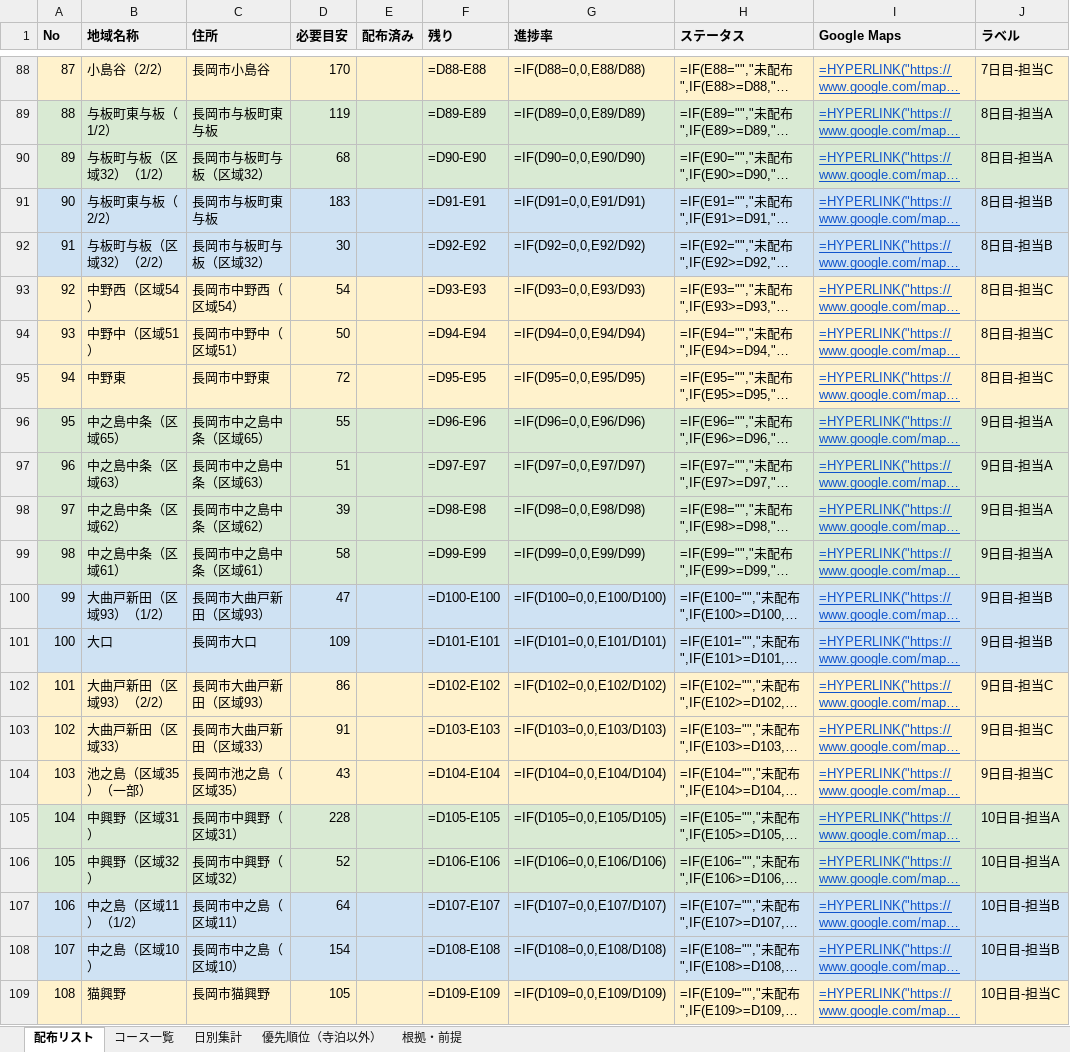
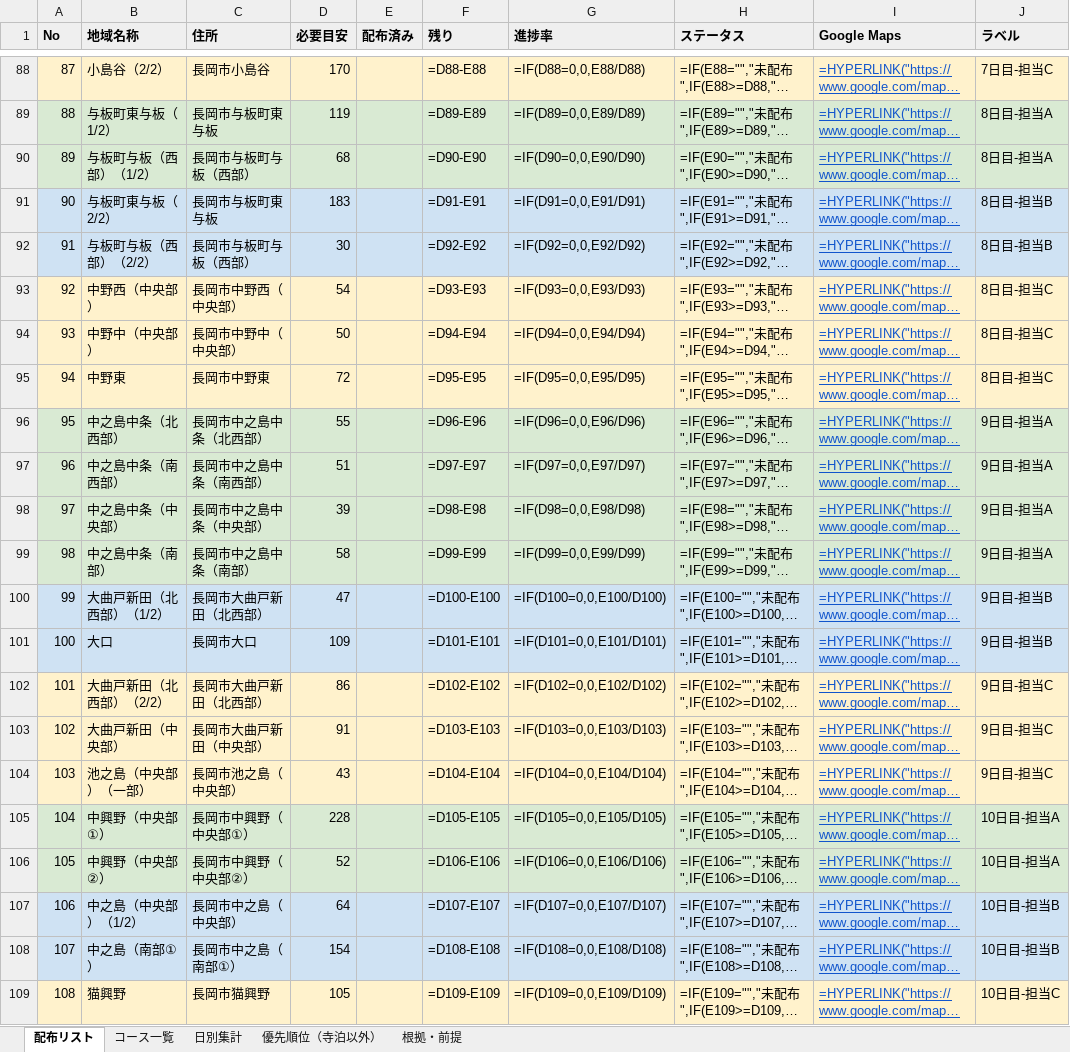
Before and after one commit to soshiro-iki-sys/-, an Excel workbook: ポスティング配布コース_寺泊・和島・与板・中之島.xlsx, sheet 配布リスト, drawn as a sheet; only a part is shown, gaps mark what is left out; long unchanged cells end in …; values as stored, in another font and other column widths than the file's, no borders; formulas without a stored value are shown as written; the diff covers the shown part only; the diff names each change by its address in the sheet, - before the commit and + after, or states it on an @@ line.

```diff
--- a/ポスティング配布コース_寺泊・和島・与板・中之島.xlsx (sheet 配布リスト)
+++ b/ポスティング配布コース_寺泊・和島・与板・中之島.xlsx (sheet 配布リスト)
-B90 (地域名称): 与板町与板（区域32）（1/2）
+B90 (地域名称): 与板町与板（西部）（1/2）
-C90 (住所): 長岡市与板町与板（区域32）
+C90 (住所): 長岡市与板町与板（西部）
-B92 (地域名称): 与板町与板（区域32）（2/2）
+B92 (地域名称): 与板町与板（西部）（2/2）
-C92 (住所): 長岡市与板町与板（区域32）
+C92 (住所): 長岡市与板町与板（西部）
-B93 (地域名称): 中野西（区域54）
+B93 (地域名称): 中野西（中央部）
-C93 (住所): 長岡市中野西（区域54）
+C93 (住所): 長岡市中野西（中央部）
-B94 (地域名称): 中野中（区域51）
+B94 (地域名称): 中野中（中央部）
-C94 (住所): 長岡市中野中（区域51）
+C94 (住所): 長岡市中野中（中央部）
-B96 (地域名称): 中之島中条（区域65）
+B96 (地域名称): 中之島中条（北西部）
-C96 (住所): 長岡市中之島中条（区域65）
+C96 (住所): 長岡市中之島中条（北西部）
-B97 (地域名称): 中之島中条（区域63）
+B97 (地域名称): 中之島中条（南西部）
-C97 (住所): 長岡市中之島中条（区域63）
+C97 (住所): 長岡市中之島中条（南西部）
-B98 (地域名称): 中之島中条（区域62）
+B98 (地域名称): 中之島中条（中央部）
-C98 (住所): 長岡市中之島中条（区域62）
+C98 (住所): 長岡市中之島中条（中央部）
-B99 (地域名称): 中之島中条（区域61）
+B99 (地域名称): 中之島中条（南部）
-C99 (住所): 長岡市中之島中条（区域61）
+C99 (住所): 長岡市中之島中条（南部）
-B100 (地域名称): 大曲戸新田（区域93）（1/2）
+B100 (地域名称): 大曲戸新田（北西部）（1/2）
-C100 (住所): 長岡市大曲戸新田（区域93）
+C100 (住所): 長岡市大曲戸新田（北西部）
-B102 (地域名称): 大曲戸新田（区域93）（2/2）
+B102 (地域名称): 大曲戸新田（北西部）（2/2）
-C102 (住所): 長岡市大曲戸新田（区域93）
+C102 (住所): 長岡市大曲戸新田（北西部）
-B103 (地域名称): 大曲戸新田（区域33）
+B103 (地域名称): 大曲戸新田（中央部）
-C103 (住所): 長岡市大曲戸新田（区域33）
+C103 (住所): 長岡市大曲戸新田（中央部）
-B104 (地域名称): 池之島（区域35）（一部）
+B104 (地域名称): 池之島（中央部）（一部）
-C104 (住所): 長岡市池之島（区域35）
+C104 (住所): 長岡市池之島（中央部）
-B105 (地域名称): 中興野（区域31）
+B105 (地域名称): 中興野（中央部①）
-C105 (住所): 長岡市中興野（区域31）
+C105 (住所): 長岡市中興野（中央部①）
-B106 (地域名称): 中興野（区域32）
+B106 (地域名称): 中興野（中央部②）
-C106 (住所): 長岡市中興野（区域32）
+C106 (住所): 長岡市中興野（中央部②）
-B107 (地域名称): 中之島（区域11）（1/2）
+B107 (地域名称): 中之島（中央部）（1/2）
-C107 (住所): 長岡市中之島（区域11）
+C107 (住所): 長岡市中之島（中央部）
-B108 (地域名称): 中之島（区域10）
+B108 (地域名称): 中之島（南部①）
-C108 (住所): 長岡市中之島（区域10）
+C108 (住所): 長岡市中之島（南部①）
```
Also changed, not shown: 18 edited cells elsewhere in this sheet, sheet 優先順位（寺泊以外）, sheet コース一覧, sheet 根拠・前提, 37 other files.
